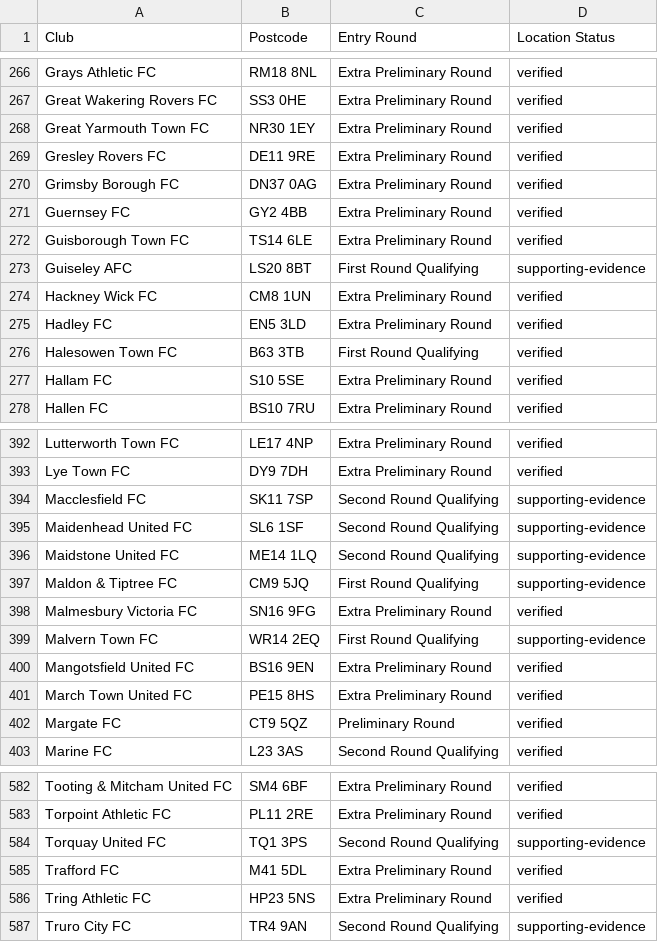
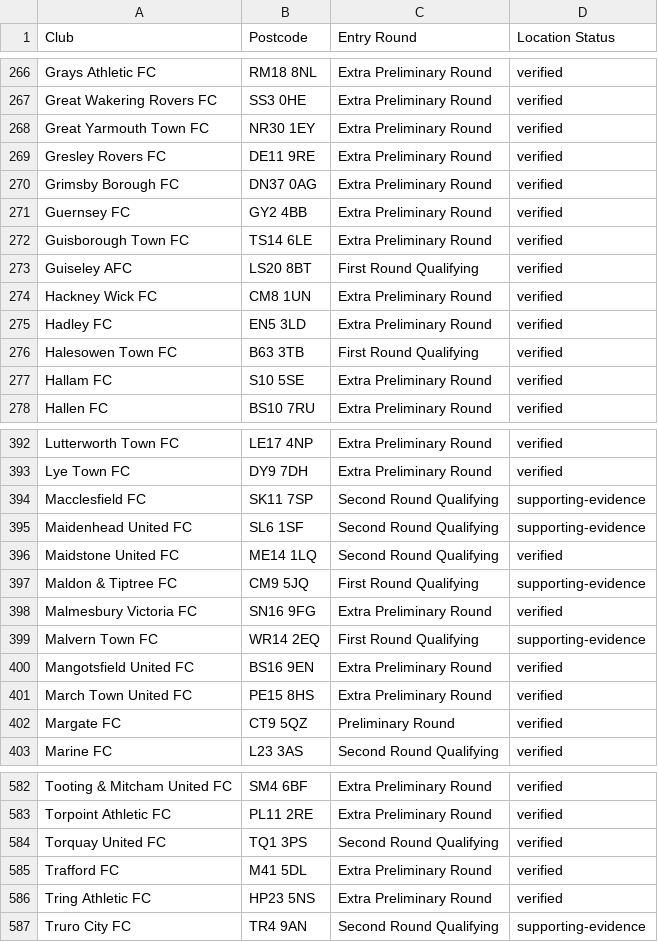
Before and after one commit to anvilspringstien/tinfoilfacup, a CSV file: tester-club-postcodes.csv, drawn as a sheet; only a part is shown, gaps mark what is left out; the diff covers the shown part only.

```diff
--- a/tester-club-postcodes.csv
+++ b/tester-club-postcodes.csv
@@ -272,3 +272,3 @@ Guernsey FC,GY2 4BB,Extra Preliminary Round,verified
 Guisborough Town FC,TS14 6LE,Extra Preliminary Round,verified
-Guiseley AFC,LS20 8BT,First Round Qualifying,supporting-evidence
+Guiseley AFC,LS20 8BT,First Round Qualifying,verified
 Hackney Wick FC,CM8 1UN,Extra Preliminary Round,verified
@@ -395,3 +395,3 @@ Macclesfield FC,SK11 7SP,Second Round Qualifying,supporting-evidence
 Maidenhead United FC,SL6 1SF,Second Round Qualifying,supporting-evidence
-Maidstone United FC,ME14 1LQ,Second Round Qualifying,supporting-evidence
+Maidstone United FC,ME14 1LQ,Second Round Qualifying,verified
 Maldon & Tiptree FC,CM9 5JQ,First Round Qualifying,supporting-evidence
@@ -583,3 +583,3 @@ Tooting & Mitcham United FC,SM4 6BF,Extra Preliminary Round,verified
 Torpoint Athletic FC,PL11 2RE,Extra Preliminary Round,verified
-Torquay United FC,TQ1 3PS,Second Round Qualifying,supporting-evidence
+Torquay United FC,TQ1 3PS,Second Round Qualifying,verified
 Trafford FC,M41 5DL,Extra Preliminary Round,verified
```
Also changed, not shown: 5 edited cells elsewhere in this file, 2 other files.
